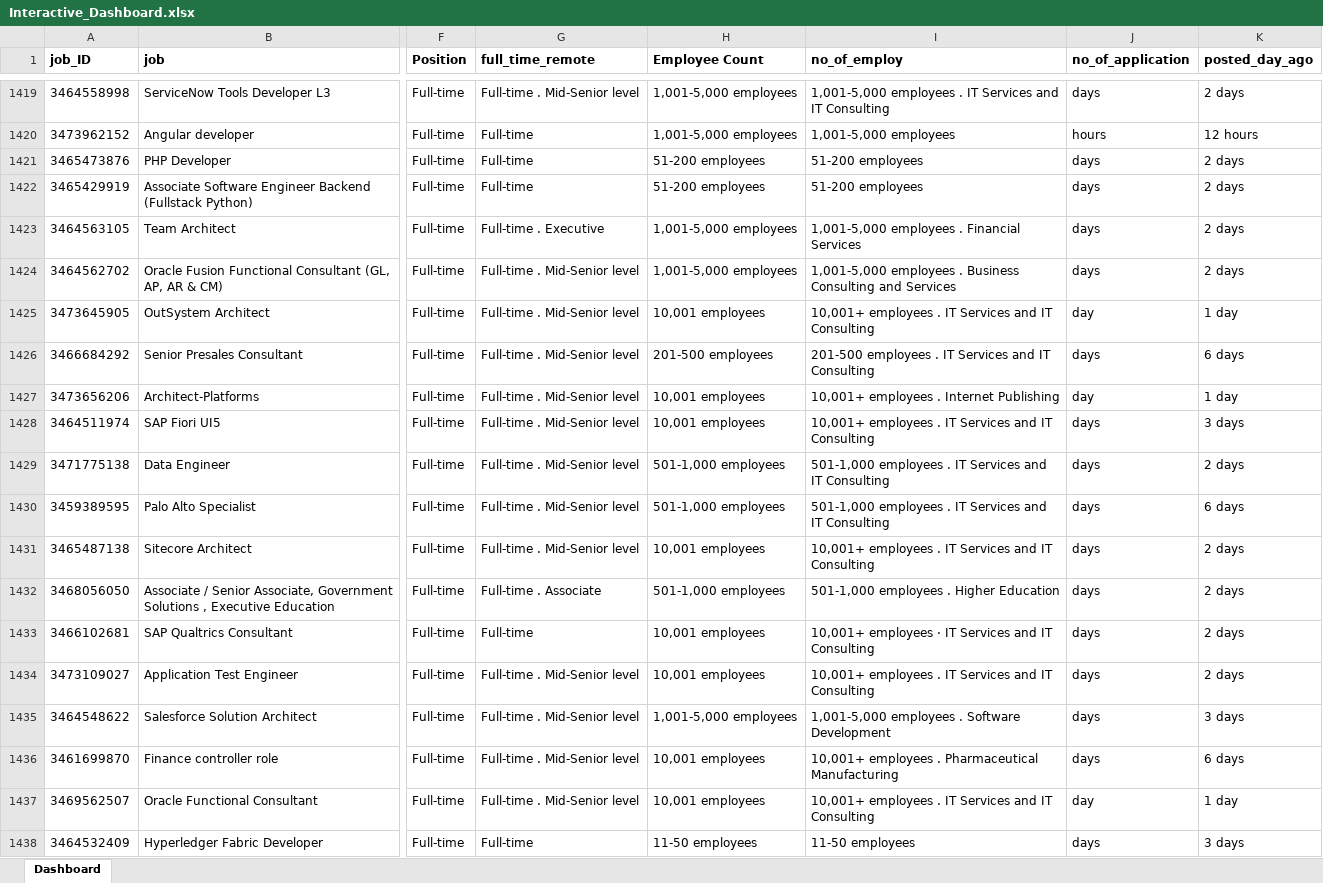
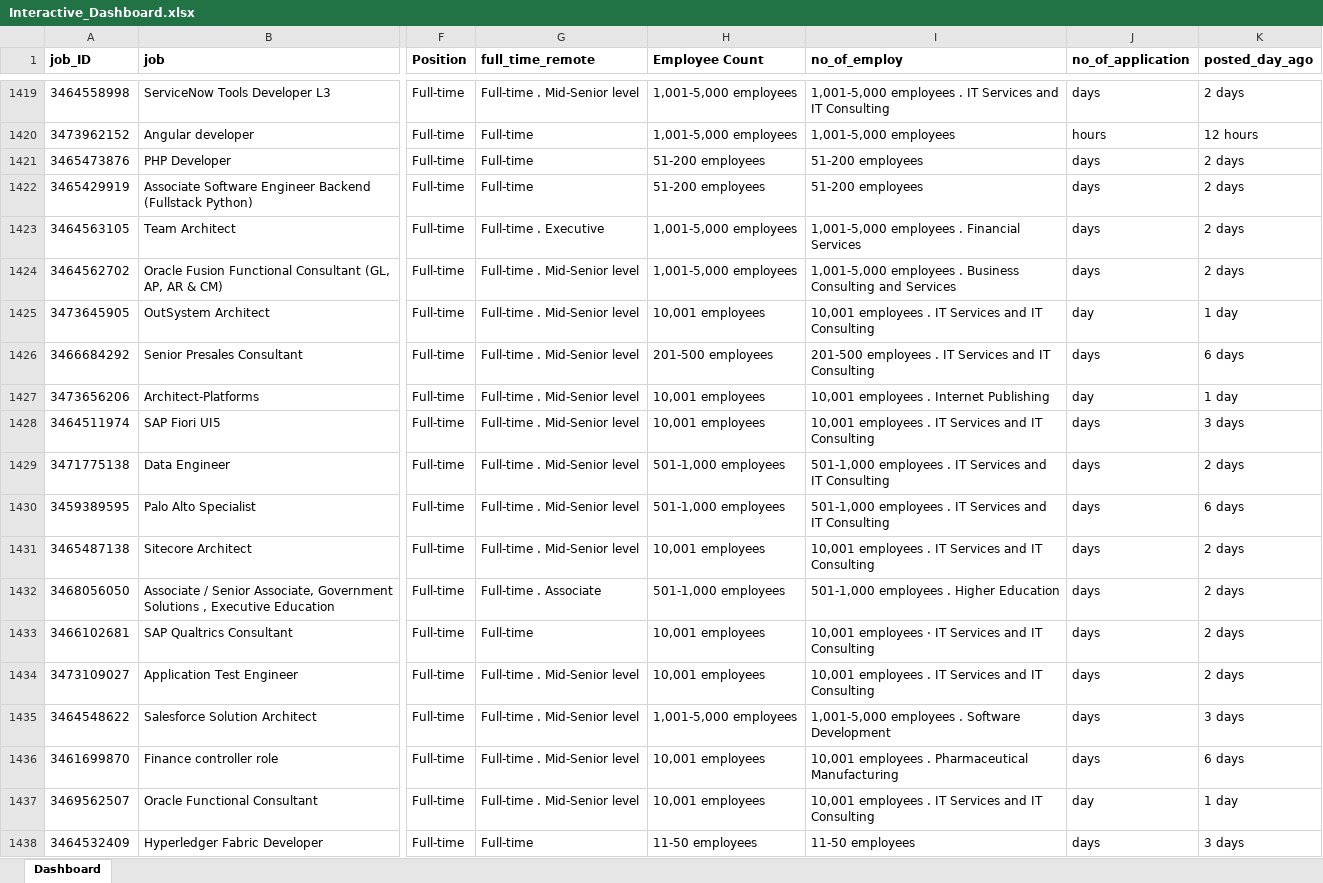
Before and after one commit to PatrickCHennessey/Excel, an Excel workbook: Projects/LinkedIn_Interactive_Dashboard/Dashboard/Interactive_Dashboard.xlsx, sheet Dashboard, drawn as a sheet; only a part is shown, gaps mark what is left out; values as stored, in another font and other column widths than the file's, no borders; the diff covers the shown part only; the diff names each change by its address in the sheet, - before the commit and + after, or states it on an @@ line.

Commit message:
Removed + symbol from Column I cells

```diff
--- a/Projects/LinkedIn_Interactive_Dashboard/Dashboard/Interactive_Dashboard.xlsx (sheet Dashboard)
+++ b/Projects/LinkedIn_Interactive_Dashboard/Dashboard/Interactive_Dashboard.xlsx (sheet Dashboard)
-I1425 (no_of_employ): 10,001+ employees .…
+I1425 (no_of_employ): 10,001 employees .…
-I1427 (no_of_employ): 10,001+ employees . Internet Publishing
+I1427 (no_of_employ): 10,001 employees . Internet Publishing
-I1428 (no_of_employ): 10,001+ employees .…
+I1428 (no_of_employ): 10,001 employees .…
-I1431 (no_of_employ): 10,001+ employees .…
+I1431 (no_of_employ): 10,001 employees .…
-I1433 (no_of_employ): 10,001+ employees ·…
+I1433 (no_of_employ): 10,001 employees ·…
-I1434 (no_of_employ): 10,001+ employees .…
+I1434 (no_of_employ): 10,001 employees .…
-I1436 (no_of_employ): 10,001+ employees .…
+I1436 (no_of_employ): 10,001 employees .…
-I1437 (no_of_employ): 10,001+ employees .…
+I1437 (no_of_employ): 10,001 employees .…
```
Also changed, not shown: 472 edited cells elsewhere in this sheet.
